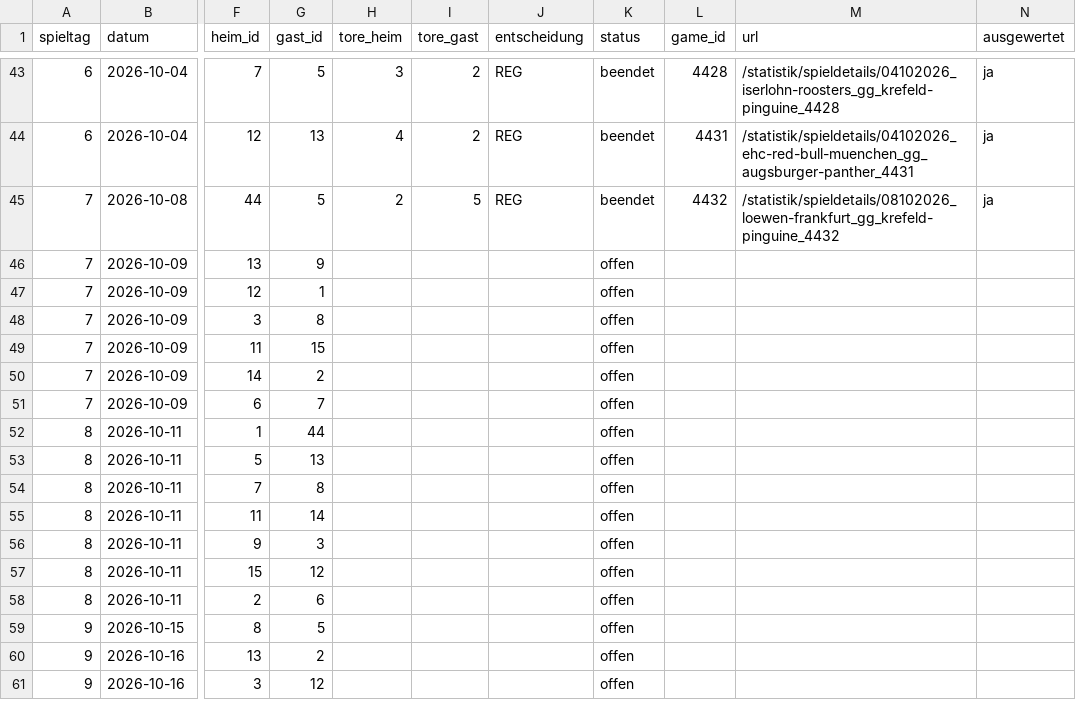
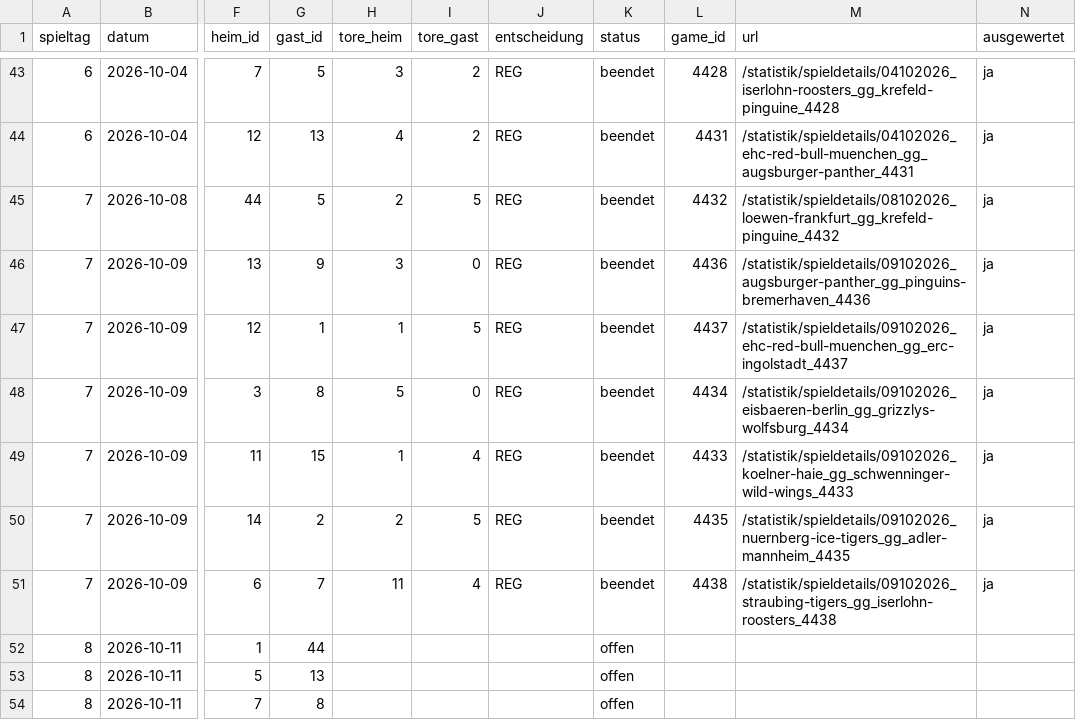
Before and after one commit to machi239/del-fantasy, a CSV file: data/spielplan.csv, drawn as a sheet; only a part is shown, gaps mark what is left out; the shorter side is filled out with more unchanged rows; the diff names each change by its address in the sheet, - before the commit and + after, or states it on an @@ line.

```diff
--- a/data/spielplan.csv
+++ b/data/spielplan.csv
-H46 (tore_heim): (empty)
+H46 (tore_heim): 3
-I46 (tore_gast): (empty)
+I46 (tore_gast): 0
-J46:J51 (entscheidung): (empty)
+J46:J51 (entscheidung): REG
-K46:K51 (status): offen
+K46:K51 (status): beendet
-L46 (game_id): (empty)
+L46 (game_id): 4436
-M46 (url): (empty)
+M46 (url): /statistik/spieldetails/09102026_augsburger-panther_gg_pinguins-bremerhaven_4436
-N46:N51 (ausgewertet): (empty)
+N46:N51 (ausgewertet): ja
-H47 (tore_heim): (empty)
+H47 (tore_heim): 1
-I47 (tore_gast): (empty)
+I47 (tore_gast): 5
-L47 (game_id): (empty)
+L47 (game_id): 4437
-M47 (url): (empty)
+M47 (url): /statistik/spieldetails/09102026_ehc-red-bull-muenchen_gg_erc-ingolstadt_4437
-H48 (tore_heim): (empty)
+H48 (tore_heim): 5
-I48 (tore_gast): (empty)
+I48 (tore_gast): 0
-L48 (game_id): (empty)
+L48 (game_id): 4434
-M48 (url): (empty)
+M48 (url): /statistik/spieldetails/09102026_eisbaeren-berlin_gg_grizzlys-wolfsburg_4434
-H49 (tore_heim): (empty)
+H49 (tore_heim): 1
-I49 (tore_gast): (empty)
+I49 (tore_gast): 4
-L49 (game_id): (empty)
+L49 (game_id): 4433
-M49 (url): (empty)
+M49 (url): /statistik/spieldetails/09102026_koelner-haie_gg_schwenninger-wild-wings_4433
-H50 (tore_heim): (empty)
+H50 (tore_heim): 2
-I50 (tore_gast): (empty)
+I50 (tore_gast): 5
-L50 (game_id): (empty)
+L50 (game_id): 4435
-M50 (url): (empty)
+M50 (url): /statistik/spieldetails/09102026_nuernberg-ice-tigers_gg_adler-mannheim_4435
-H51 (tore_heim): (empty)
+H51 (tore_heim): 11
-I51 (tore_gast): (empty)
+I51 (tore_gast): 4
-L51 (game_id): (empty)
+L51 (game_id): 4438
-M51 (url): (empty)
+M51 (url): /statistik/spieldetails/09102026_straubing-tigers_gg_iserlohn-roosters_4438
```
Also changed, not shown: data/abgleich.csv, data/matrix.csv, 1 other file.
